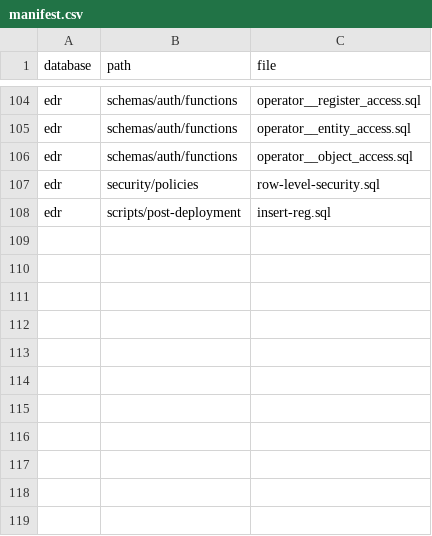
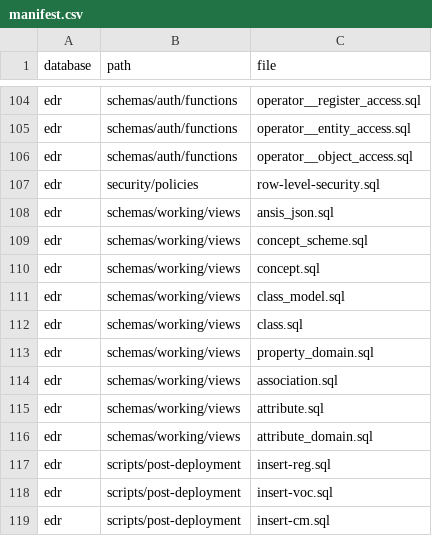
Before and after one commit to manaakiwhenua/ansis-edr-db, a CSV file: code/manifest.csv, drawn as a sheet; only a part is shown, gaps mark what is left out; the diff names each change by its address in the sheet, - before the commit and + after, or states it on an @@ line.

Commit message:
Updated manifest to load JSON schema data.

```diff
--- a/code/manifest.csv
+++ b/code/manifest.csv
+row 108: edr | schemas/working/views | ansis_json.sql
+row 109: edr | schemas/working/views | concept_scheme.sql
+row 110: edr | schemas/working/views | concept.sql
+row 111: edr | schemas/working/views | class_model.sql
+row 112: edr | schemas/working/views | class.sql
+row 113: edr | schemas/working/views | property_domain.sql
+row 114: edr | schemas/working/views | association.sql
+row 115: edr | schemas/working/views | attribute.sql
+row 116: edr | schemas/working/views | attribute_domain.sql
+row 118: edr | scripts/post-deployment | insert-voc.sql
+row 119: edr | scripts/post-deployment | insert-cm.sql
```
